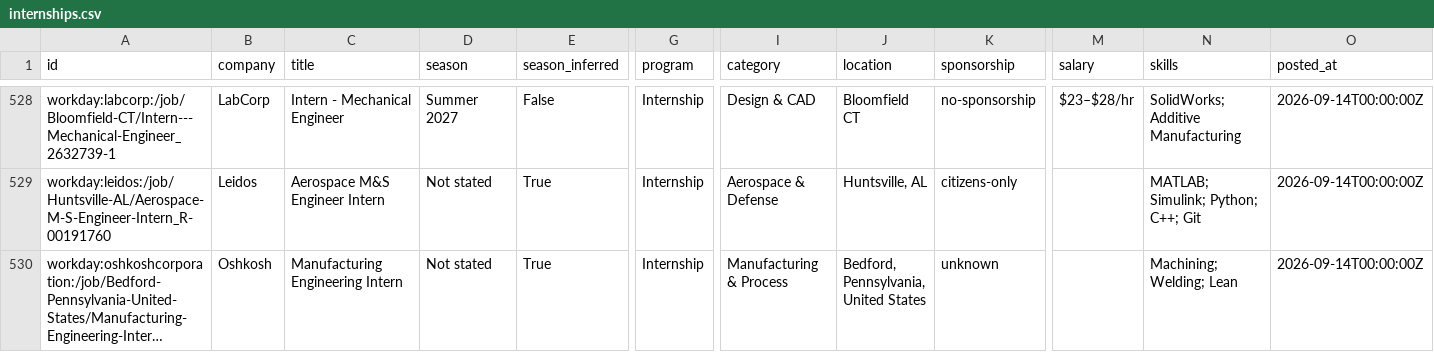
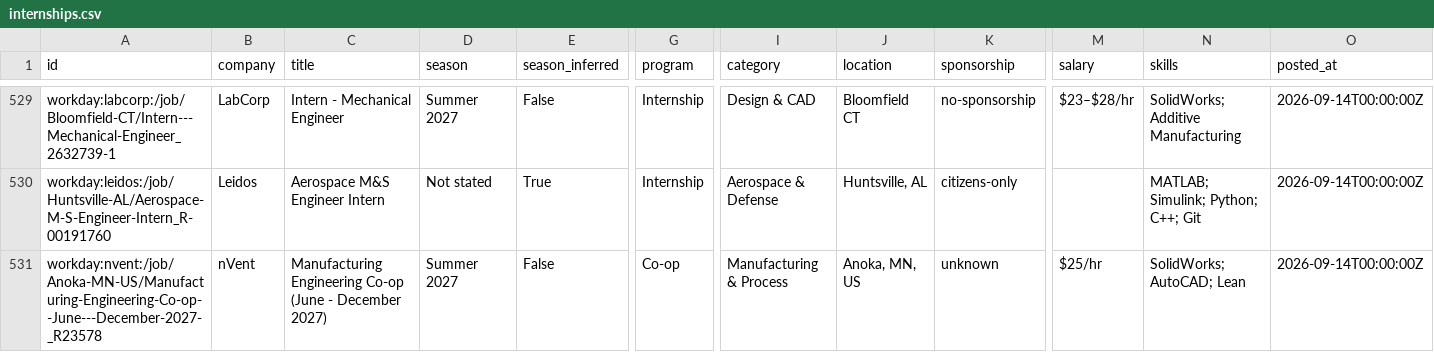
Before and after one commit to Tracker05/mechanical-engineering-internships, a CSV file: data/internships.csv, drawn as a sheet; only a part is shown, gaps mark what is left out; the shorter side is filled out with more unchanged rows; long unchanged cells end in …; rows hold the shown columns only; the diff covers the shown part only; the diff names each change by its address in the sheet, - before the commit and + after, or states it on an @@ line.

```diff
--- a/data/internships.csv
+++ b/data/internships.csv
+row 531: workday:nvent:/job/Anoka-MN-US/Manufacturing-Engineering-Co-op--June---December-2027-_R23578 | nVent | Manufacturing Engineering Co-op (June - December 2027) | Summer 2027 | False | Co-op | Manufacturing & Process | Anoka, MN, US | unknown | $25/hr | SolidWorks; AutoCAD; Lean | 2026-09-14T00:00:00Z
```
Also changed, not shown: 3 added rows and 3 edited cells elsewhere in this file, docs/internships.csv, 11 other files.
